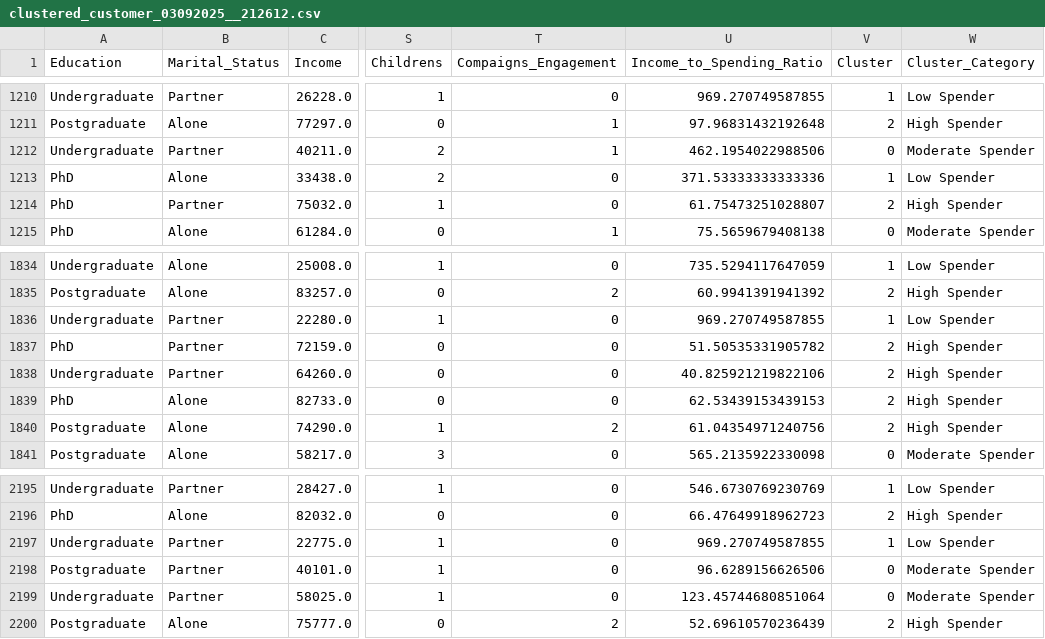
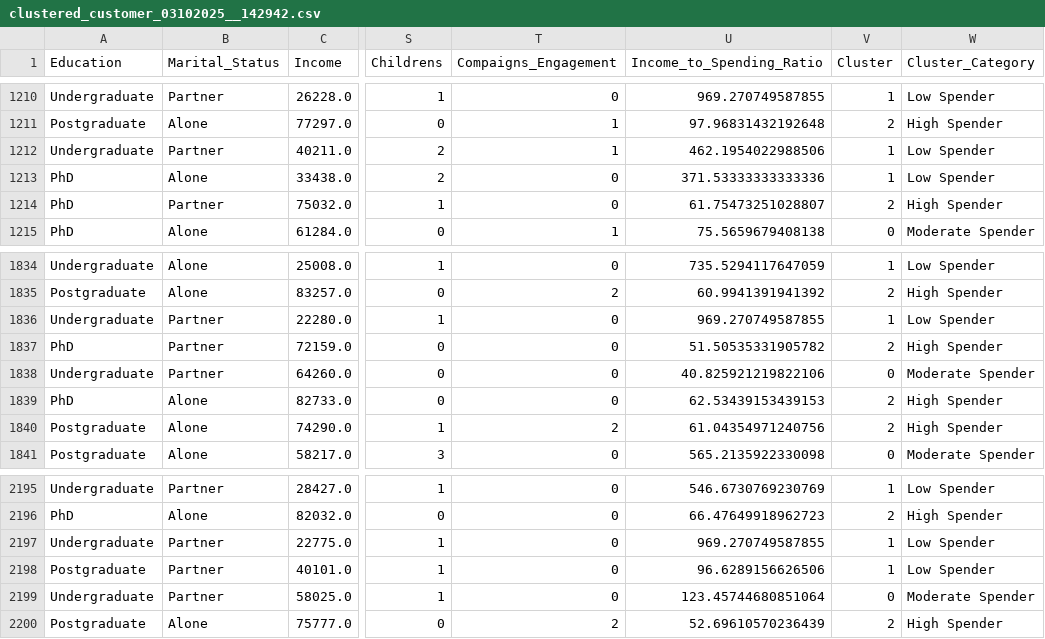
Before and after one commit to Rajatsingh64/customer_personality_analysis, a CSV file: clustered/clustered_customer_03102025__142942.csv (was clustered dataset/clustered_customer_03092025__212612.csv), drawn as a sheet; only a part is shown, gaps mark what is left out; the diff names each change by its address in the sheet, - before the commit and + after, or states it on an @@ line.

```diff
--- a/clustered dataset/clustered_customer_03092025__212612.csv
+++ b/clustered/clustered_customer_03102025__142942.csv
-V1212 (Cluster): 0
+V1212 (Cluster): 1
-W1212 (Cluster_Category): Moderate Spender
+W1212 (Cluster_Category): Low Spender
-V1838 (Cluster): 2
+V1838 (Cluster): 0
-W1838 (Cluster_Category): High Spender
+W1838 (Cluster_Category): Moderate Spender
-V2198 (Cluster): 0
+V2198 (Cluster): 1
-W2198 (Cluster_Category): Moderate Spender
+W2198 (Cluster_Category): Low Spender
```
Also changed, not shown: 21 other files.
